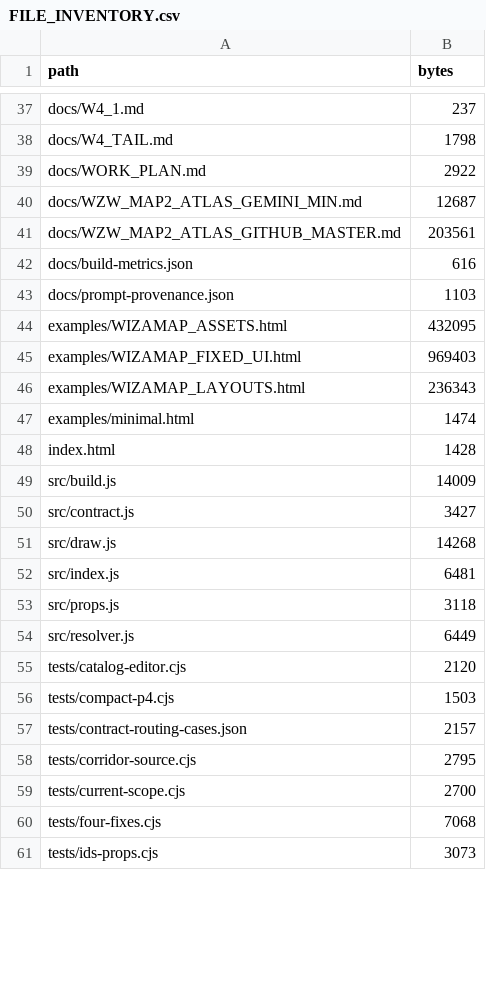
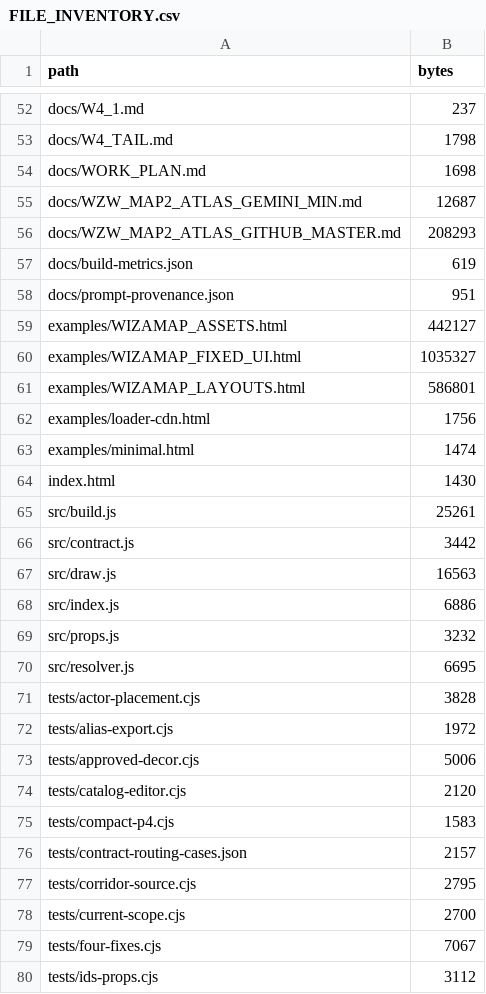
Before and after one commit to Ngoc1804/wzw-hogwarts-map-2, a CSV file: docs/FILE_INVENTORY.csv, drawn as a sheet; only a part is shown, gaps mark what is left out; the diff covers the shown part only.

```diff
--- a/docs/FILE_INVENTORY.csv
+++ b/docs/FILE_INVENTORY.csv
@@ -38,20 +53,24 @@ docs/W4_1.md,237
 docs/W4_TAIL.md,1798
-docs/WORK_PLAN.md,2922
+docs/WORK_PLAN.md,1698
 docs/WZW_MAP2_ATLAS_GEMINI_MIN.md,12687
-docs/WZW_MAP2_ATLAS_GITHUB_MASTER.md,203561
-docs/build-metrics.json,616
-docs/prompt-provenance.json,1103
-examples/WIZAMAP_ASSETS.html,432095
-examples/WIZAMAP_FIXED_UI.html,969403
-examples/WIZAMAP_LAYOUTS.html,236343
+docs/WZW_MAP2_ATLAS_GITHUB_MASTER.md,208293
+docs/build-metrics.json,619
+docs/prompt-provenance.json,951
+examples/WIZAMAP_ASSETS.html,442127
+examples/WIZAMAP_FIXED_UI.html,1035327
+examples/WIZAMAP_LAYOUTS.html,586801
+examples/loader-cdn.html,1756
 examples/minimal.html,1474
-index.html,1428
-src/build.js,14009
-src/contract.js,3427
-src/draw.js,14268
-src/index.js,6481
-src/props.js,3118
-src/resolver.js,6449
+index.html,1430
+src/build.js,25261
+src/contract.js,3442
+src/draw.js,16563
+src/index.js,6886
+src/props.js,3232
+src/resolver.js,6695
+tests/actor-placement.cjs,3828
+tests/alias-export.cjs,1972
+tests/approved-decor.cjs,5006
 tests/catalog-editor.cjs,2120
-tests/compact-p4.cjs,1503
+tests/compact-p4.cjs,1583
 tests/contract-routing-cases.json,2157
@@ -59,3 +78,3 @@ tests/corridor-source.cjs,2795
 tests/current-scope.cjs,2700
-tests/four-fixes.cjs,7068
-tests/ids-props.cjs,3073
+tests/four-fixes.cjs,7067
+tests/ids-props.cjs,3112
```
Also changed, not shown: 23 added rows, 4 removed rows and 30 edited cells elsewhere in this file, 7 other files.
